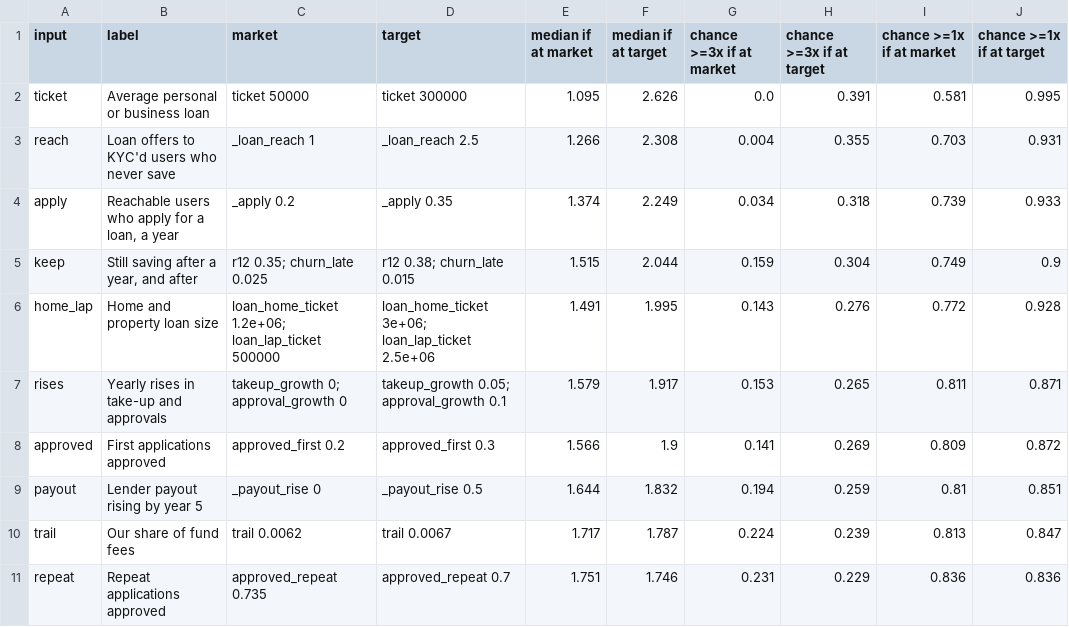
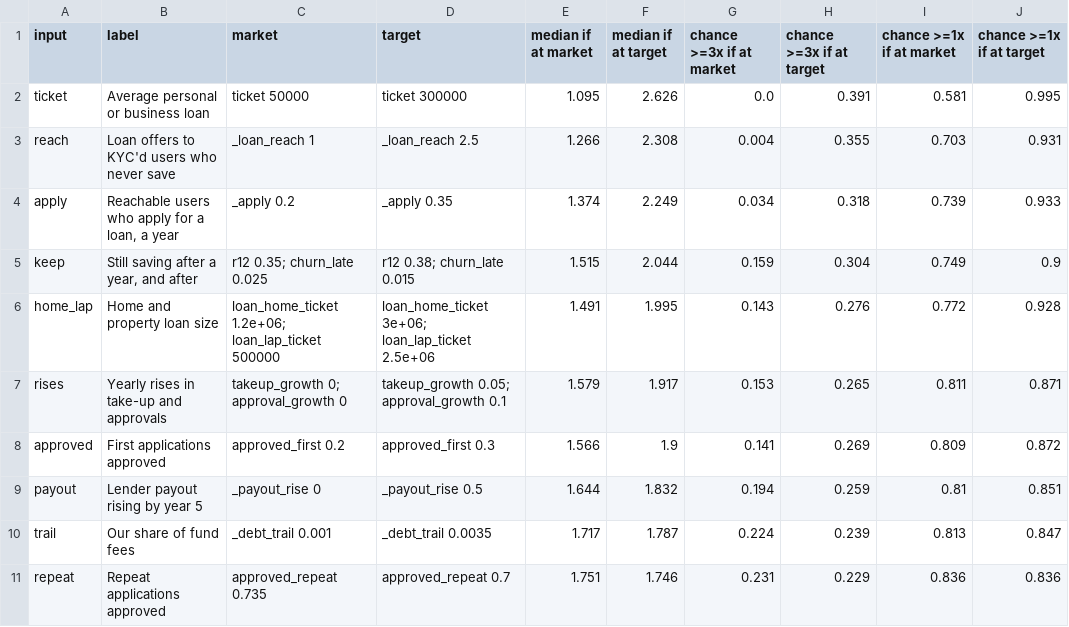
Before and after one commit to sanozzz/save91, a CSV file: others/tables/ltv_odds_drivers.csv, drawn as a sheet; only a part is shown; the diff names each change by its address in the sheet, - before the commit and + after, or states it on an @@ line.

```diff
--- a/others/tables/ltv_odds_drivers.csv
+++ b/others/tables/ltv_odds_drivers.csv
-C10 (market): trail 0.0062
+C10 (market): _debt_trail 0.001
-D10 (target): trail 0.0067
+D10 (target): _debt_trail 0.0035
```
Also changed, not shown: 33 other files.
